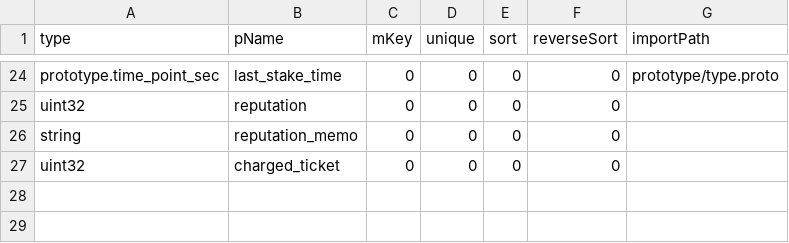
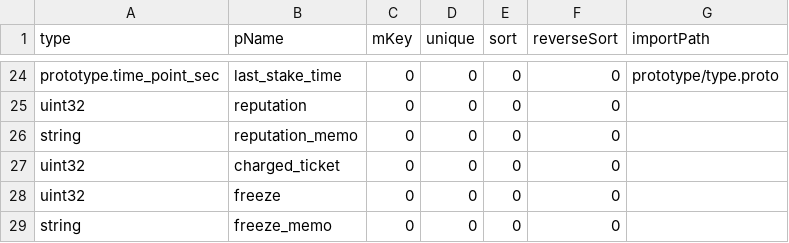
Before and after one commit to coschain/contentos-go, a CSV file: app/table/table-define/account.csv, drawn as a sheet; only a part is shown, gaps mark what is left out; the diff names each change by its address in the sheet, - before the commit and + after, or states it on an @@ line.

Commit message:
freeze account contract relative

```diff
--- a/app/table/table-define/account.csv
+++ b/app/table/table-define/account.csv
+row 28: uint32 | freeze | 0 | 0 | 0 | 0
+row 29: string | freeze_memo | 0 | 0 | 0 | 0
```
Also changed, not shown: 17 other files.
